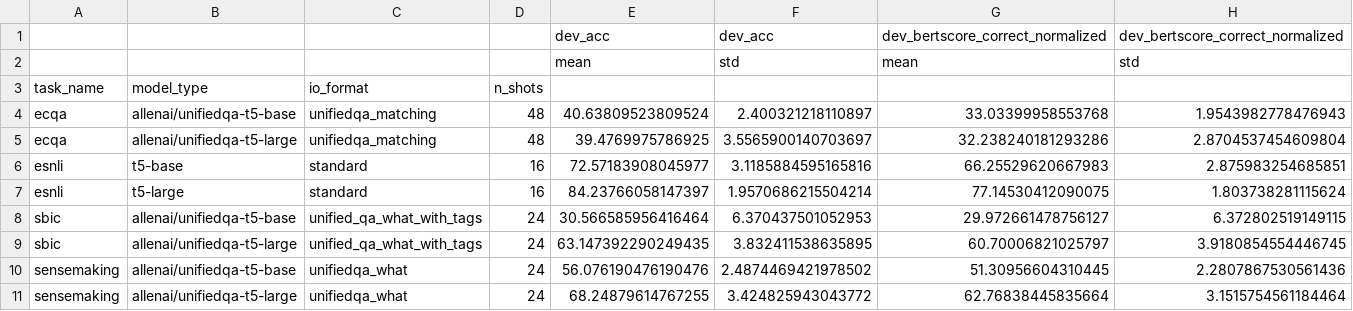
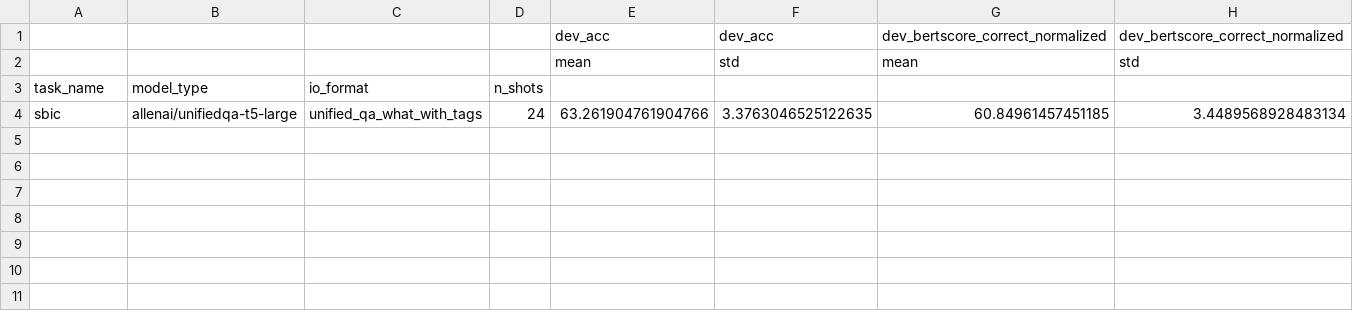
Before and after one commit to SanniM3/predicitons_with_explanations, a CSV file: out16qv/results_with_std.csv, drawn as a sheet.

```diff
--- a/out16qv/results_with_std.csv
+++ b/out16qv/results_with_std.csv
@@ -3,9 +3,2 @@
 task_name,model_type,io_format,n_shots,,,,
-ecqa,allenai/unifiedqa-t5-base,unifiedqa_matching,48,40.63809523809524,2.400321218110897,33.03399958553768,1.9543982778476943
-ecqa,allenai/unifiedqa-t5-large,unifiedqa_matching,48,39.4769975786925,3.5565900140703697,32.238240181293286,2.8704537454609804
-esnli,t5-base,standard,16,72.57183908045977,3.1185884595165816,66.25529620667983,2.875983254685851
-esnli,t5-large,standard,16,84.23766058147397,1.9570686215504214,77.14530412090075,1.803738281115624
-sbic,allenai/unifiedqa-t5-base,unified_qa_what_with_tags,24,30.566585956416464,6.370437501052953,29.972661478756127,6.372802519149115
-sbic,allenai/unifiedqa-t5-large,unified_qa_what_with_tags,24,63.147392290249435,3.832411538635895,60.70006821025797,3.9180854554446745
-sensemaking,allenai/unifiedqa-t5-base,unifiedqa_what,24,56.076190476190476,2.4874469421978502,51.30956604310445,2.2807867530561436
-sensemaking,allenai/unifiedqa-t5-large,unifiedqa_what,24,68.24879614767255,3.424825943043772,62.76838445835664,3.1515754561184464
+sbic,allenai/unifiedqa-t5-large,unified_qa_what_with_tags,24,63.261904761904766,3.3763046525122635,60.84961457451185,3.4489568928483134
```
Also changed, not shown: out16q/results_with_std.csv, out16v/results_with_std.csv, 21 other files.
